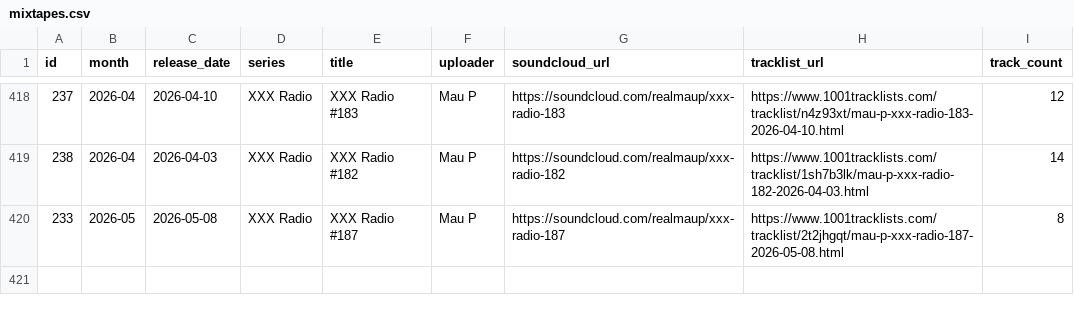
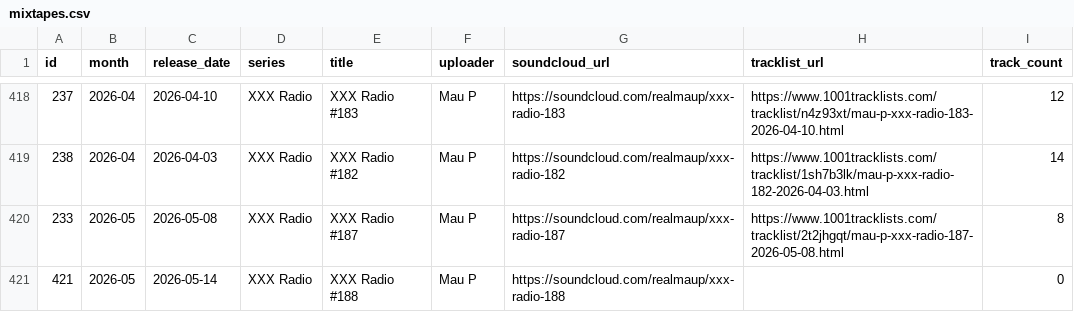
Before and after one commit to zpencerguy/crate-digger, a CSV file: data/mixtapes.csv, drawn as a sheet; only a part is shown, gaps mark what is left out.

```diff
--- a/data/mixtapes.csv
+++ b/data/mixtapes.csv
@@ -420 +420,2 @@ id,month,release_date,series,title,uploader,soundcloud_url,tracklist_url,track_c
 233,2026-05,2026-05-08,XXX Radio,XXX Radio #187,Mau P,https://soundcloud.com/realmaup/xxx-radio-187,https://www.1001tracklists.com/tracklist/2t2jhgqt/mau-p-xxx-radio-187-2026-05-08.html,8
+421,2026-05,2026-05-14,XXX Radio,XXX Radio #188,Mau P,https://soundcloud.com/realmaup/xxx-radio-188,,0
```
Also changed, not shown: 3 other files.
